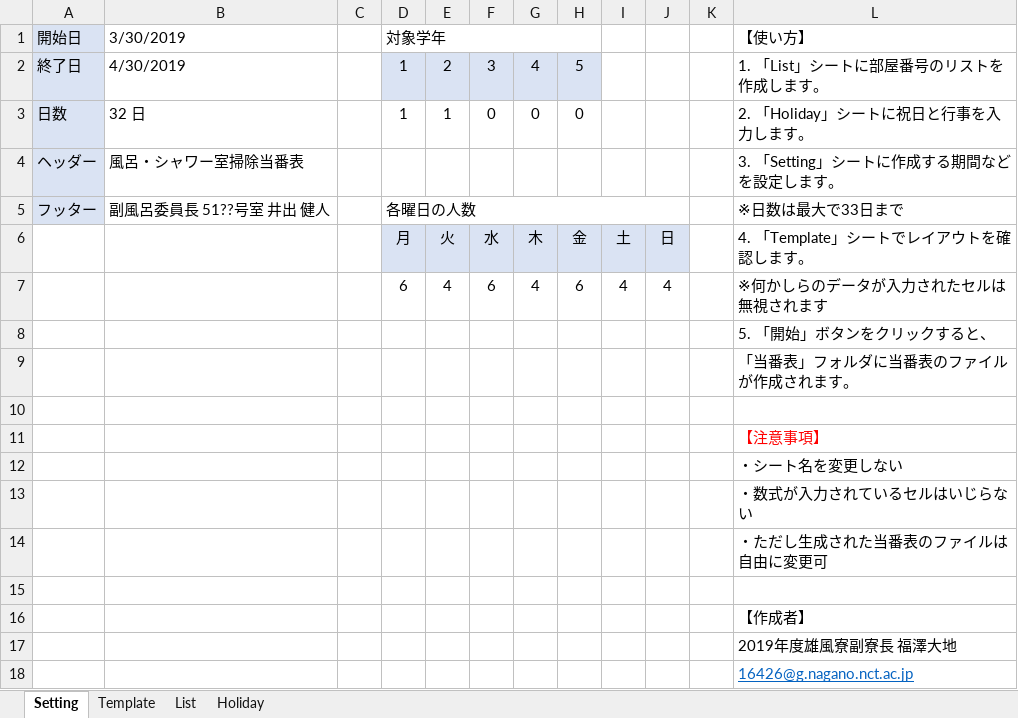
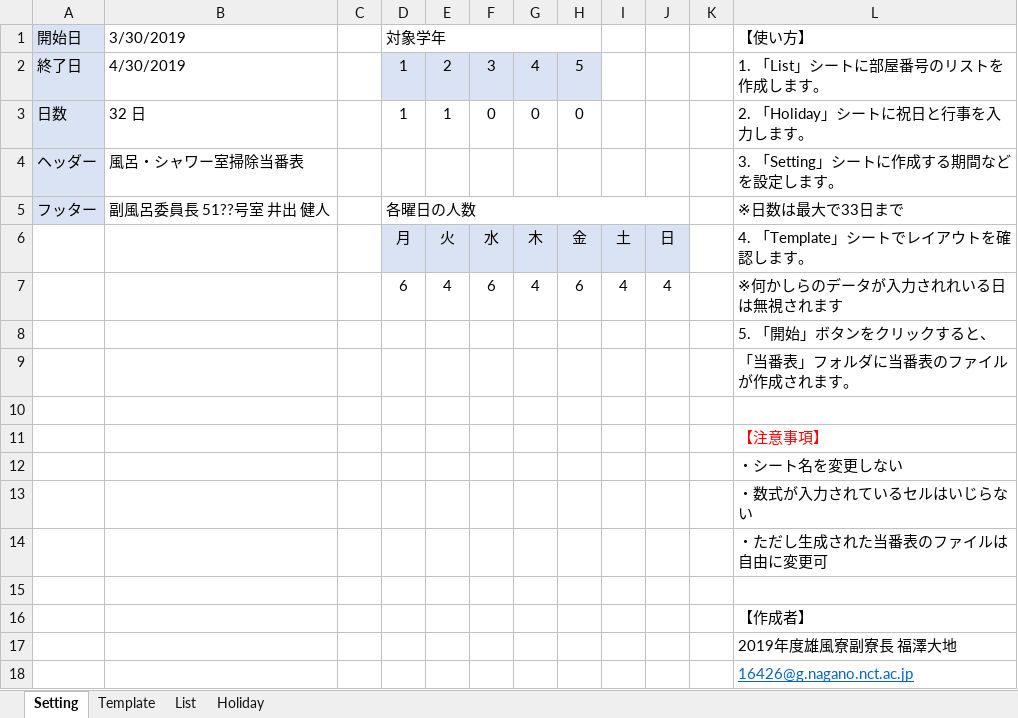
Before and after one commit to daicho/roster, an Excel workbook: 当番表自動作成.xlsm, sheet Setting, drawn as a sheet; values as stored, in another font and other column widths than the file's, no borders; charts and pictures and conditional formats not drawn; the diff names each change by its address in the sheet, - before the commit and + after, or states it on an @@ line.

```diff
--- a/当番表自動作成.xlsm (sheet Setting)
+++ b/当番表自動作成.xlsm (sheet Setting)
-L7 (【使い方】): ※何かしらのデータが入力されたセルは無視されます
+L7 (【使い方】): ※何かしらのデータが入力されれいる日は無視されます
```
Also changed, not shown: sheet List, 1 other file.
